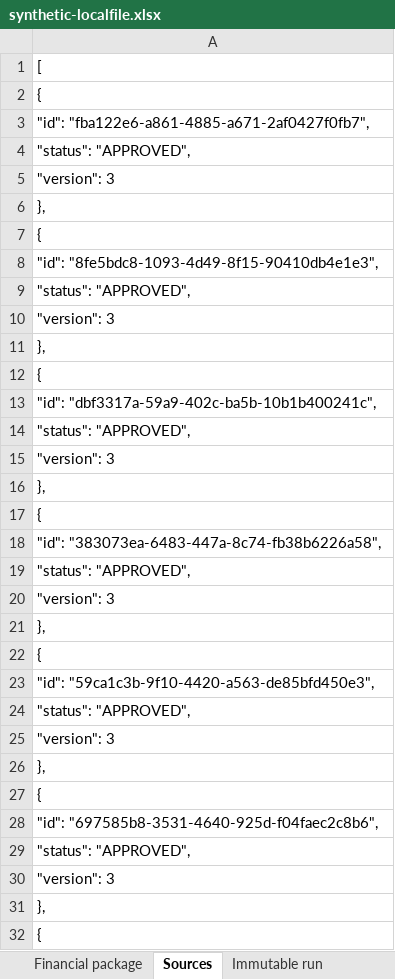
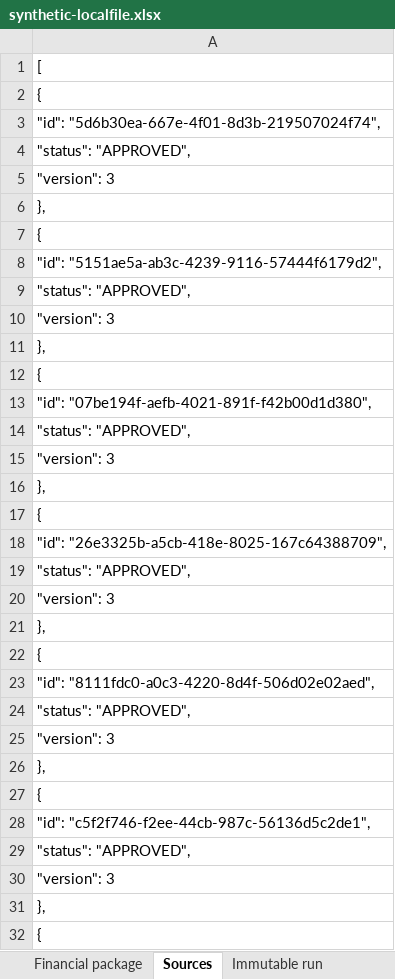
Before and after one commit to indianservers/MrAuditorUAE, an Excel workbook: docs/phase-8/export-evidence/synthetic-localfile.xlsx, sheet Sources, drawn as a sheet; only a part is shown; values as stored, in another font and other column widths than the file's, no borders; the diff covers the shown part only; the diff names each change by its address in the sheet, - before the commit and + after, or states it on an @@ line.

Commit message:
Save latest country-source and tax reporting updates

```diff
--- a/docs/phase-8/export-evidence/synthetic-localfile.xlsx (sheet Sources)
+++ b/docs/phase-8/export-evidence/synthetic-localfile.xlsx (sheet Sources)
-A3: "id": "fba122e6-a861-4885-a671-2af0427f0fb7",
+A3: "id": "5d6b30ea-667e-4f01-8d3b-219507024f74",
-A8: "id": "8fe5bdc8-1093-4d49-8f15-90410db4e1e3",
+A8: "id": "5151ae5a-ab3c-4239-9116-57444f6179d2",
-A13: "id": "dbf3317a-59a9-402c-ba5b-10b1b400241c",
+A13: "id": "07be194f-aefb-4021-891f-f42b00d1d380",
-A18: "id": "383073ea-6483-447a-8c74-fb38b6226a58",
+A18: "id": "26e3325b-a5cb-418e-8025-167c64388709",
-A23: "id": "59ca1c3b-9f10-4420-a563-de85bfd450e3",
+A23: "id": "8111fdc0-a0c3-4220-8d4f-506d02e02aed",
-A28: "id": "697585b8-3531-4640-925d-f04faec2c8b6",
+A28: "id": "c5f2f746-f2ee-44cb-987c-56136d5c2de1",
```
Also changed, not shown: 1 added row, 1 removed row, 6 moved rows and 28 edited cells elsewhere in this sheet, sheet Immutable run, sheet Financial package, 25 other files.
